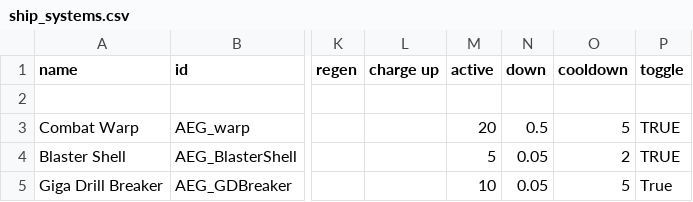
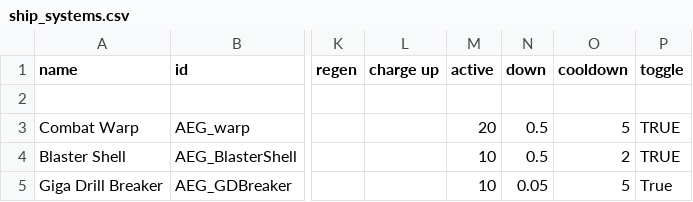
Before and after one commit to OmegaCore7/AEG, a CSV file: data/shipsystems/ship_systems.csv, drawn as a sheet; only a part is shown, gaps mark what is left out; the diff names each change by its address in the sheet, - before the commit and + after, or states it on an @@ line.

```diff
--- a/data/shipsystems/ship_systems.csv
+++ b/data/shipsystems/ship_systems.csv
-M4 (active): 5
+M4 (active): 10
-N4 (down): 0.05
+N4 (down): 0.5
```
Also changed, not shown: 3 other files.
